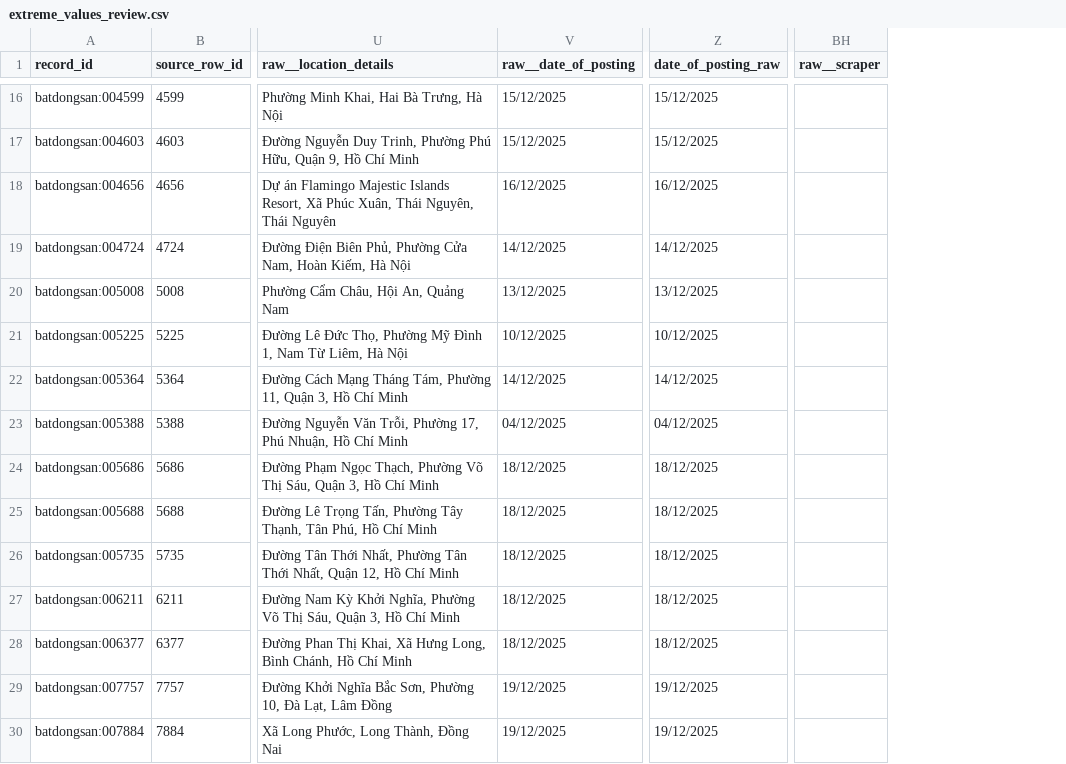
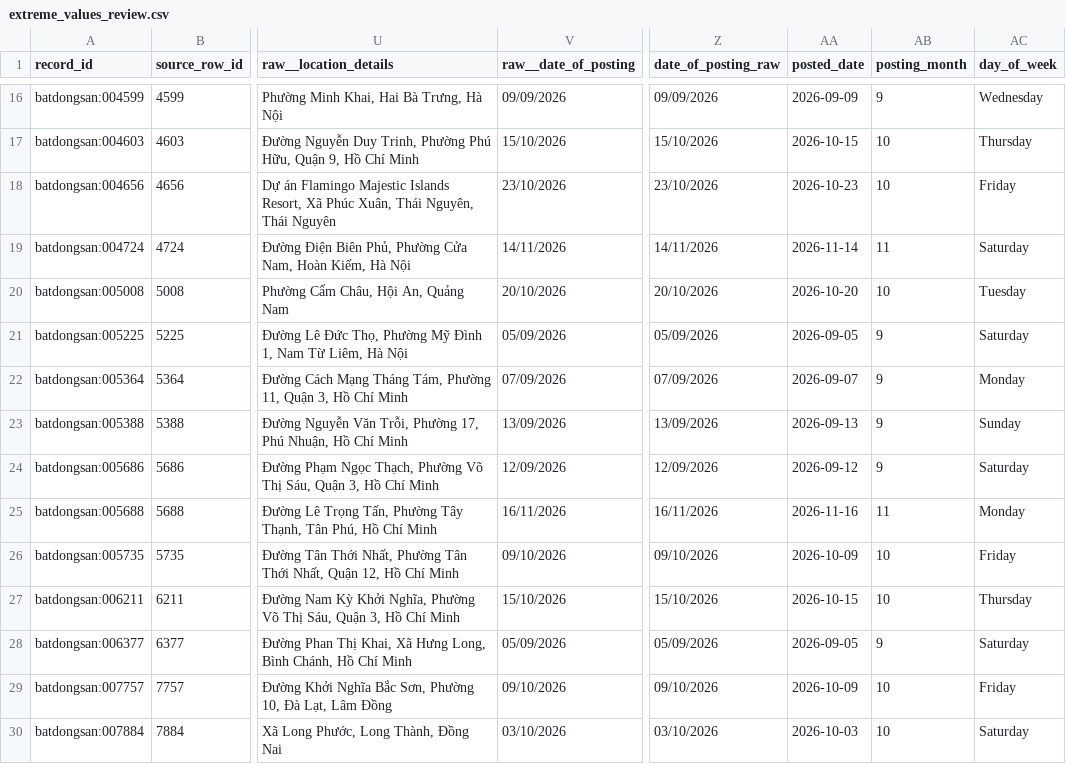
Before and after one commit to lhd10fls/Real-Estate-Analysis, a CSV file: data/processed/extreme_values_review.csv, drawn as a sheet; only a part is shown, gaps mark what is left out; removed rows and columns are numbered as before the commit, all else as after; the diff covers the shown part only; the diff names each change by its address in the sheet, - before the commit and + after, or states it on an @@ line.

```diff
--- a/data/processed/extreme_values_review.csv
+++ b/data/processed/extreme_values_review.csv
+column AA (posted_date), rows 16-30: 2026-09-09 | 2026-10-15 | 2026-10-23 | 2026-11-14 | 2026-10-20 | 2026-09-05 | 2026-09-07 | 2026-09-13 | 2026-09-12 | 2026-11-16 | 2026-10-09 | 2026-10-15 | 2026-09-05 | 2026-10-09 | 2026-10-03
+column AB (posting_month), rows 16-30: 9 | 10 | 10 | 11 | 10 | 9 | 9 | 9 | 9 | 11 | 10 | 10 | 9 | 10 | 10
+column AC (day_of_week), rows 16-30: Wednesday | Thursday | Friday | Saturday | Tuesday | Saturday | Monday | Sunday | Saturday | Monday | Friday | Thursday | Saturday | Friday | Saturday
-column BH (raw__scraper), empty
-V16 (raw__date_of_posting): 15/12/2025
+V16 (raw__date_of_posting): 09/09/2026
-Z16 (date_of_posting_raw): 15/12/2025
+Z16 (date_of_posting_raw): 09/09/2026
-V17 (raw__date_of_posting): 15/12/2025
+V17 (raw__date_of_posting): 15/10/2026
-Z17 (date_of_posting_raw): 15/12/2025
+Z17 (date_of_posting_raw): 15/10/2026
-V18 (raw__date_of_posting): 16/12/2025
+V18 (raw__date_of_posting): 23/10/2026
-Z18 (date_of_posting_raw): 16/12/2025
+Z18 (date_of_posting_raw): 23/10/2026
-V19 (raw__date_of_posting): 14/12/2025
+V19 (raw__date_of_posting): 14/11/2026
-Z19 (date_of_posting_raw): 14/12/2025
+Z19 (date_of_posting_raw): 14/11/2026
-V20 (raw__date_of_posting): 13/12/2025
+V20 (raw__date_of_posting): 20/10/2026
-Z20 (date_of_posting_raw): 13/12/2025
+Z20 (date_of_posting_raw): 20/10/2026
-V21 (raw__date_of_posting): 10/12/2025
+V21 (raw__date_of_posting): 05/09/2026
-Z21 (date_of_posting_raw): 10/12/2025
+Z21 (date_of_posting_raw): 05/09/2026
-V22 (raw__date_of_posting): 14/12/2025
+V22 (raw__date_of_posting): 07/09/2026
-Z22 (date_of_posting_raw): 14/12/2025
+Z22 (date_of_posting_raw): 07/09/2026
-V23 (raw__date_of_posting): 04/12/2025
+V23 (raw__date_of_posting): 13/09/2026
-Z23 (date_of_posting_raw): 04/12/2025
+Z23 (date_of_posting_raw): 13/09/2026
-V24 (raw__date_of_posting): 18/12/2025
+V24 (raw__date_of_posting): 12/09/2026
-Z24 (date_of_posting_raw): 18/12/2025
+Z24 (date_of_posting_raw): 12/09/2026
-V25 (raw__date_of_posting): 18/12/2025
+V25 (raw__date_of_posting): 16/11/2026
-Z25 (date_of_posting_raw): 18/12/2025
+Z25 (date_of_posting_raw): 16/11/2026
-V26 (raw__date_of_posting): 18/12/2025
+V26 (raw__date_of_posting): 09/10/2026
-Z26 (date_of_posting_raw): 18/12/2025
+Z26 (date_of_posting_raw): 09/10/2026
-V27 (raw__date_of_posting): 18/12/2025
+V27 (raw__date_of_posting): 15/10/2026
-Z27 (date_of_posting_raw): 18/12/2025
+Z27 (date_of_posting_raw): 15/10/2026
-V28 (raw__date_of_posting): 18/12/2025
+V28 (raw__date_of_posting): 05/09/2026
-Z28 (date_of_posting_raw): 18/12/2025
+Z28 (date_of_posting_raw): 05/09/2026
-V29 (raw__date_of_posting): 19/12/2025
+V29 (raw__date_of_posting): 09/10/2026
-Z29 (date_of_posting_raw): 19/12/2025
+Z29 (date_of_posting_raw): 09/10/2026
-V30 (raw__date_of_posting): 19/12/2025
+V30 (raw__date_of_posting): 03/10/2026
-Z30 (date_of_posting_raw): 19/12/2025
+Z30 (date_of_posting_raw): 03/10/2026
```
Also changed, not shown: 120 edited cells elsewhere in this file, data/processed/url_conflicts.csv, reports/Random_Forest_cv.csv, 18 other files.
